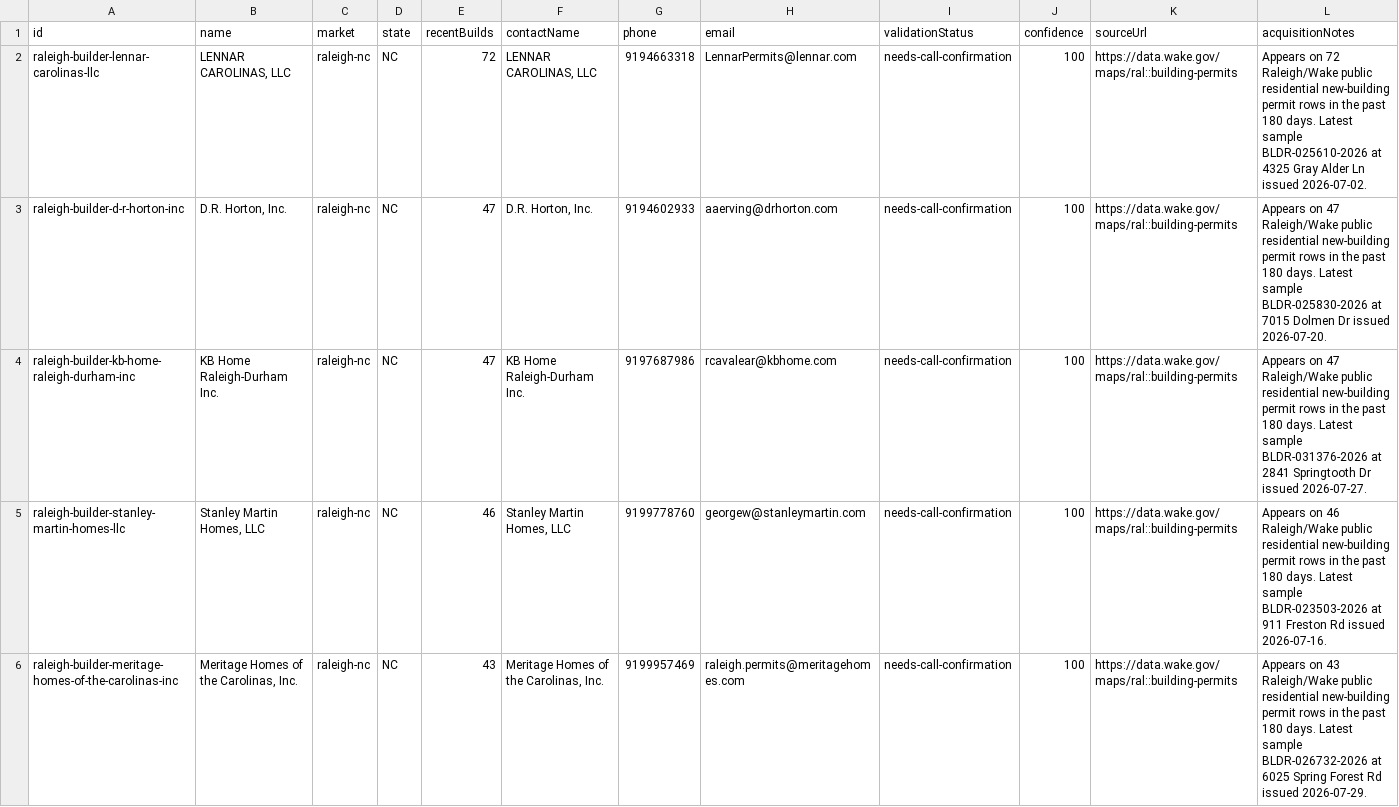
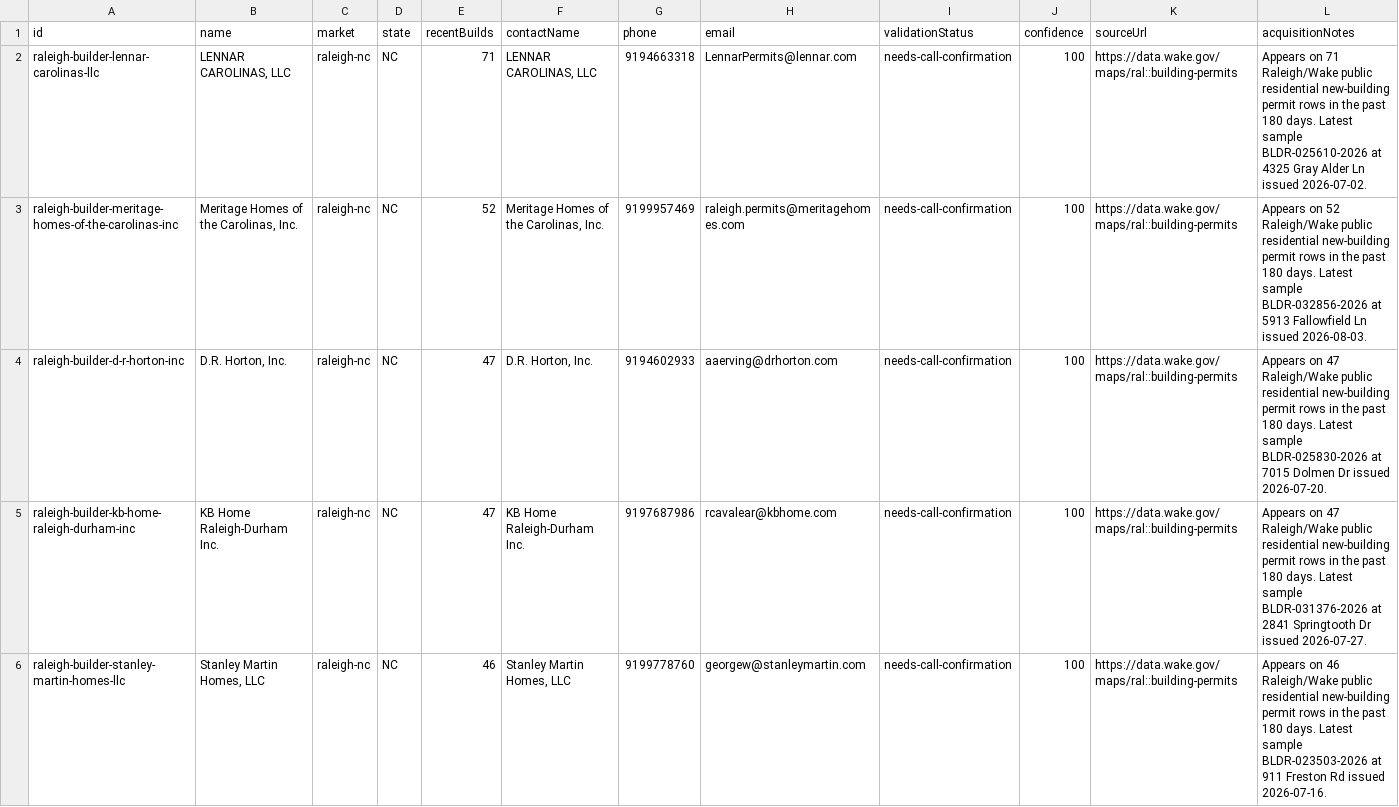
Before and after one commit to marvelus-tech/land-dealflow-os, a CSV file: data/real/raleigh/builder_validation_queue.csv, drawn as a sheet; only a part is shown; the diff covers the shown part only.

```diff
--- a/data/real/raleigh/builder_validation_queue.csv
+++ b/data/real/raleigh/builder_validation_queue.csv
@@ -1,3 +1,4 @@
 id,name,market,state,recentBuilds,contactName,phone,email,validationStatus,confidence,sourceUrl,acquisitionNotes
-raleigh-builder-lennar-carolinas-llc,"LENNAR CAROLINAS, LLC",raleigh-nc,NC,72,"LENNAR CAROLINAS, LLC",9194663318,LennarPermits@lennar.com,needs-call-confirmation,100,https://data.wake.gov/maps/ral::building-permits,Appears on 72 Raleigh/Wake public residential new-building permit rows in the past 180 days. Latest sample BLDR-025610-2026 at 4325 Gray Alder Ln issued 2026-07-02.
+raleigh-builder-lennar-carolinas-llc,"LENNAR CAROLINAS, LLC",raleigh-nc,NC,71,"LENNAR CAROLINAS, LLC",9194663318,LennarPermits@lennar.com,needs-call-confirmation,100,https://data.wake.gov/maps/ral::building-permits,Appears on 71 Raleigh/Wake public residential new-building permit rows in the past 180 days. Latest sample BLDR-025610-2026 at 4325 Gray Alder Ln issued 2026-07-02.
+raleigh-builder-meritage-homes-of-the-carolinas-inc,"Meritage Homes of the Carolinas, Inc.",raleigh-nc,NC,52,"Meritage Homes of the Carolinas, Inc.",9199957469,raleigh.permits@meritagehomes.com,needs-call-confirmation,100,https://data.wake.gov/maps/ral::building-permits,Appears on 52 Raleigh/Wake public residential new-building permit rows in the past 180 days. Latest sample BLDR-032856-2026 at 5913 Fallowfield Ln issued 2026-08-03.
 raleigh-builder-d-r-horton-inc,"D.R. Horton, Inc.",raleigh-nc,NC,47,"D.R. Horton, Inc.",9194602933,aaerving@drhorton.com,needs-call-confirmation,100,https://data.wake.gov/maps/ral::building-permits,Appears on 47 Raleigh/Wake public residential new-building permit rows in the past 180 days. Latest sample BLDR-025830-2026 at 7015 Dolmen Dr issued 2026-07-20.
@@ -5,2 +6 @@ raleigh-builder-kb-home-raleigh-durham-inc,KB Home Raleigh-Durham Inc.,raleigh-n
 raleigh-builder-stanley-martin-homes-llc,"Stanley Martin Homes, LLC",raleigh-nc,NC,46,"Stanley Martin Homes, LLC",9199778760,georgew@stanleymartin.com,needs-call-confirmation,100,https://data.wake.gov/maps/ral::building-permits,Appears on 46 Raleigh/Wake public residential new-building permit rows in the past 180 days. Latest sample BLDR-023503-2026 at 911 Freston Rd issued 2026-07-16.
-raleigh-builder-meritage-homes-of-the-carolinas-inc,"Meritage Homes of the Carolinas, Inc.",raleigh-nc,NC,43,"Meritage Homes of the Carolinas, Inc.",9199957469,raleigh.permits@meritagehomes.com,needs-call-confirmation,100,https://data.wake.gov/maps/ral::building-permits,Appears on 43 Raleigh/Wake public residential new-building permit rows in the past 180 days. Latest sample BLDR-026732-2026 at 6025 Spring Forest Rd issued 2026-07-29.
```
Also changed, not shown: 6 added rows, 5 removed rows and 2 edited cells elsewhere in this file, data/generated/areas/austin-tx/buyer_validation.csv, data/generated/areas/raleigh-nc/buyer_validation.csv, 17 other files.
